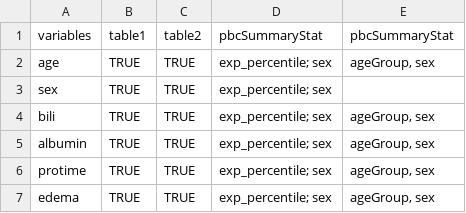
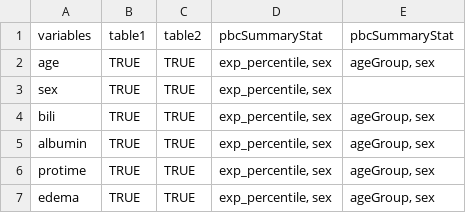
Before and after one commit to Big-Life-Lab/bllflow, a CSV file: inst/extdata/PBC/PBC-table-variables.csv, drawn as a sheet.

Commit message:
[Feature] TableOne creation

```diff
--- a/inst/extdata/PBC/PBC-table-variables.csv
+++ b/inst/extdata/PBC/PBC-table-variables.csv
@@ -1,7 +1,7 @@
 variables,table1,table2,pbcSummaryStat,pbcSummaryStat
-age,TRUE,TRUE,exp_percentile; sex,"ageGroup, sex"
-sex,TRUE,TRUE,exp_percentile; sex,
-bili,TRUE,TRUE,exp_percentile; sex,"ageGroup, sex"
-albumin,TRUE,TRUE,exp_percentile; sex,"ageGroup, sex"
-protime,TRUE,TRUE,exp_percentile; sex,"ageGroup, sex"
-edema,TRUE,TRUE,exp_percentile; sex,"ageGroup, sex"
+age,TRUE,TRUE,"exp_percentile, sex","ageGroup, sex"
+sex,TRUE,TRUE,"exp_percentile, sex",
+bili,TRUE,TRUE,"exp_percentile, sex","ageGroup, sex"
+albumin,TRUE,TRUE,"exp_percentile, sex","ageGroup, sex"
+protime,TRUE,TRUE,"exp_percentile, sex","ageGroup, sex"
+edema,TRUE,TRUE,"exp_percentile, sex","ageGroup, sex"
```
Also changed, not shown: 6 other files.
